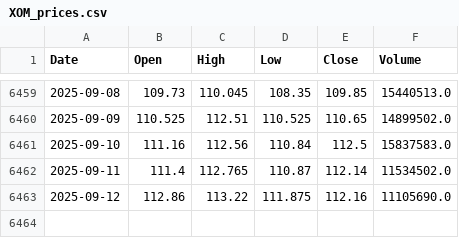
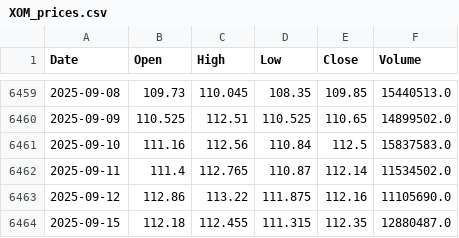
Before and after one commit to NewCity250/Finance-Data-Gathering-Agent, a CSV file: data/XOM_prices.csv, drawn as a sheet; only a part is shown, gaps mark what is left out; the diff names each change by its address in the sheet, - before the commit and + after, or states it on an @@ line.

Commit message:
Update data

```diff
--- a/data/XOM_prices.csv
+++ b/data/XOM_prices.csv
+row 6464: 2025-09-15 | 112.18 | 112.455 | 111.315 | 112.35 | 12880487.0
```
Also changed, not shown: data/CVX_prices.csv.
